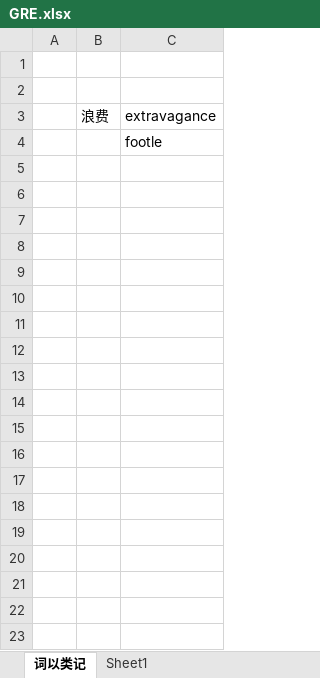
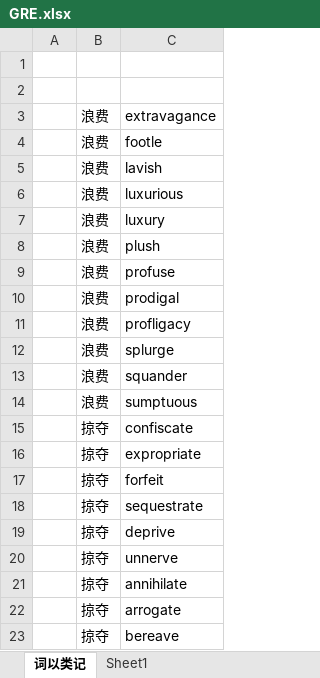
Before and after one commit to doerlife/dailycheckin, an Excel workbook: GRE.xlsx, sheet 词以类记, drawn as a sheet; only a part is shown; values as stored, in another font and other column widths than the file's, no borders; the diff covers the shown part only; the diff names each change by its address in the sheet, - before the commit and + after, or states it on an @@ line.

Commit message:
update code

```diff
--- a/GRE.xlsx (sheet 词以类记)
+++ b/GRE.xlsx (sheet 词以类记)
-B4: (empty)
+B4: 浪费
+row 5:  | 浪费 | lavish
+row 6:  | 浪费 | luxurious
+row 7:  | 浪费 | luxury
+row 8:  | 浪费 | plush
+row 9:  | 浪费 | profuse
+row 10:  | 浪费 | prodigal
+row 11:  | 浪费 | profligacy
+row 12:  | 浪费 | splurge
+row 13:  | 浪费 | squander
+row 14:  | 浪费 | sumptuous
+row 15:  | 掠夺 | confiscate
+row 16:  | 掠夺 | expropriate
+row 17:  | 掠夺 | forfeit
+row 18:  | 掠夺 | sequestrate
+row 19:  | 掠夺 | deprive
+row 20:  | 掠夺 | unnerve
+row 21:  | 掠夺 | annihilate
+row 22:  | 掠夺 | arrogate
+row 23:  | 掠夺 | bereave
```
Also changed, not shown: 142 added rows elsewhere in this sheet.
